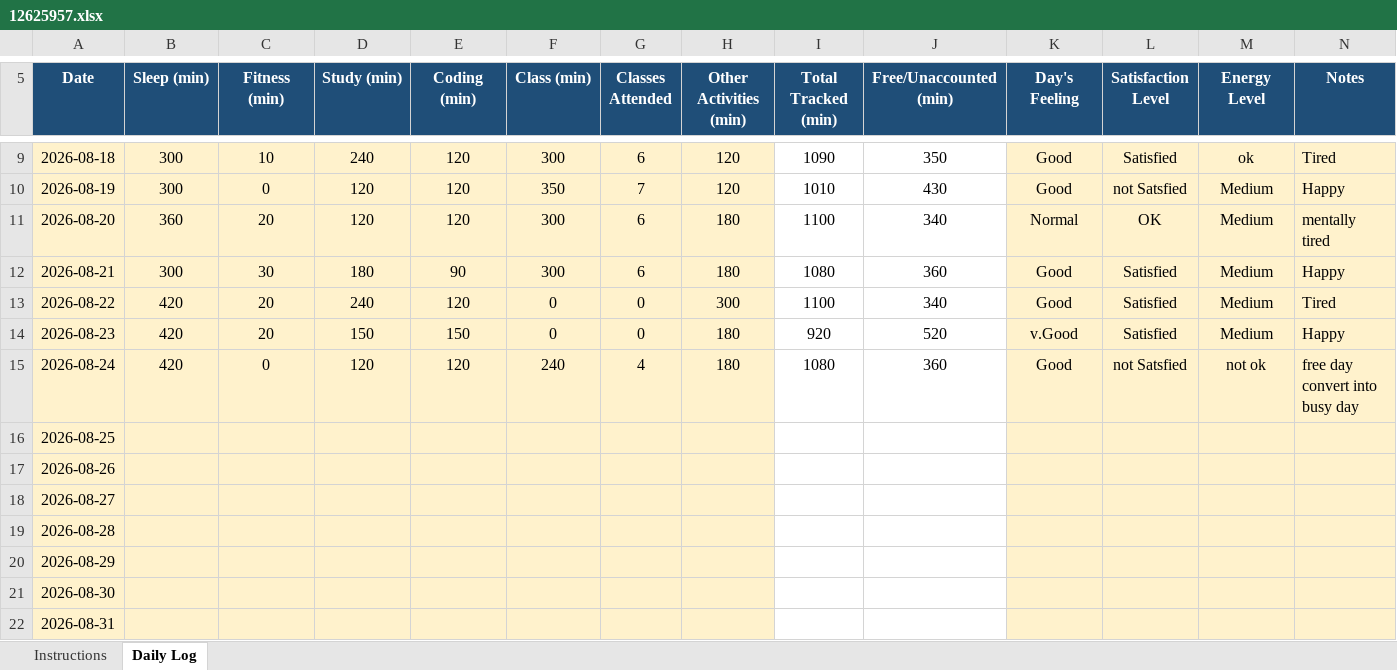
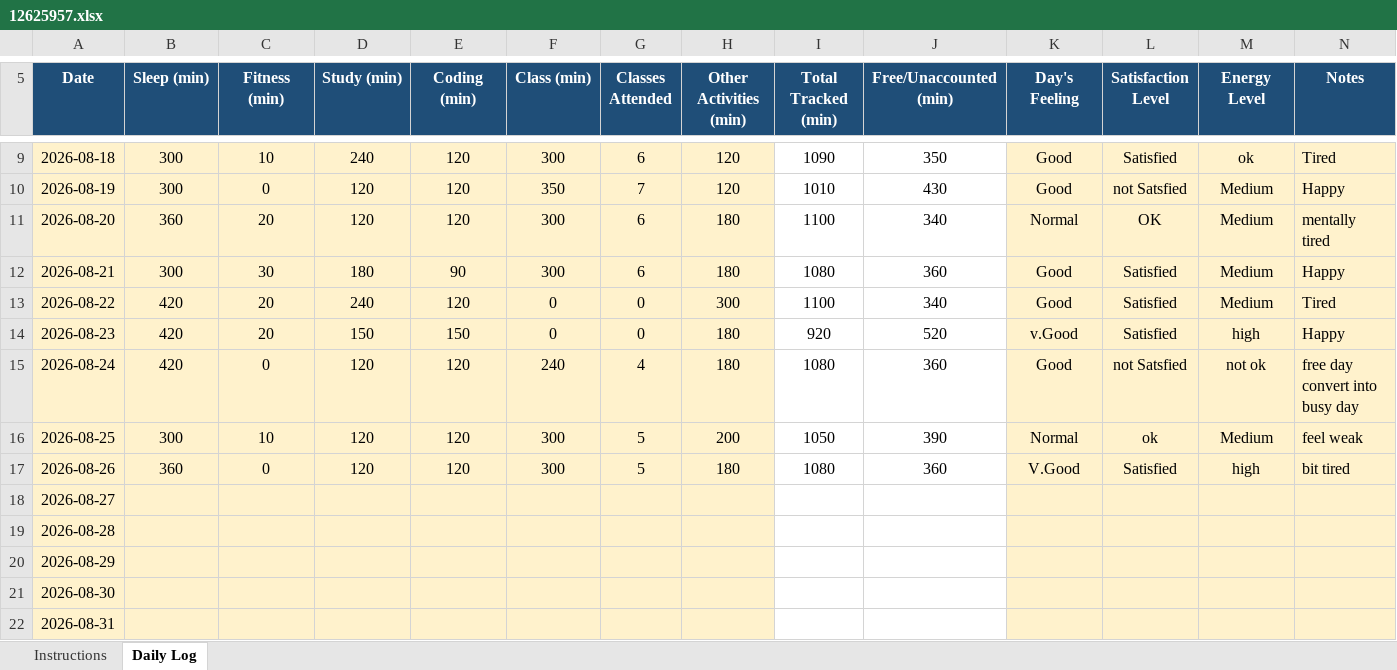
Before and after one commit to TanuSharma2004-tech/CAP776-Daily-work, an Excel workbook: 12625957.xlsx, sheet Daily Log, drawn as a sheet; only a part is shown, gaps mark what is left out; values as stored, in another font and other column widths than the file's, no borders; conditional formats not drawn; the diff names each change by its address in the sheet, - before the commit and + after, or states it on an @@ line.

Commit message:
Add files via upload

```diff
--- a/12625957.xlsx (sheet Daily Log)
+++ b/12625957.xlsx (sheet Daily Log)
-M14 (Energy Level): Medium
+M14 (Energy Level): high
-B16 (Sleep (min)): (empty)
+B16 (Sleep (min)): 300
-C16 (Fitness (min)): (empty)
+C16 (Fitness (min)): 10
-D16:D17 (Study (min)): (empty)
+D16:D17 (Study (min)): 120
-E16:E17 (Coding (min)): (empty)
+E16:E17 (Coding (min)): 120
-F16:F17 (Class (min)): (empty)
+F16:F17 (Class (min)): 300
-G16:G17 (Classes Attended): (empty)
+G16:G17 (Classes Attended): 5
-H16 (Other Activities (min)): (empty)
+H16 (Other Activities (min)): 200
-I16 (Total Tracked (min)): (empty)
+I16 (Total Tracked (min)): 1050
-J16 (Free/Unaccounted (min)): (empty)
+J16 (Free/Unaccounted (min)): 390
-K16 (Day's Feeling): (empty)
+K16 (Day's Feeling): Normal
-L16 (Satisfaction Level): (empty)
+L16 (Satisfaction Level): ok
-M16 (Energy Level): (empty)
+M16 (Energy Level): Medium
-N16 (Notes): (empty)
+N16 (Notes): feel weak
-B17 (Sleep (min)): (empty)
+B17 (Sleep (min)): 360
-C17 (Fitness (min)): (empty)
+C17 (Fitness (min)): 0
-H17 (Other Activities (min)): (empty)
+H17 (Other Activities (min)): 180
-I17 (Total Tracked (min)): (empty)
+I17 (Total Tracked (min)): 1080
-J17 (Free/Unaccounted (min)): (empty)
+J17 (Free/Unaccounted (min)): 360
-K17 (Day's Feeling): (empty)
+K17 (Day's Feeling): V.Good
-L17 (Satisfaction Level): (empty)
+L17 (Satisfaction Level): Satisfied
-M17 (Energy Level): (empty)
+M17 (Energy Level): high
-N17 (Notes): (empty)
+N17 (Notes): bit tired
```
